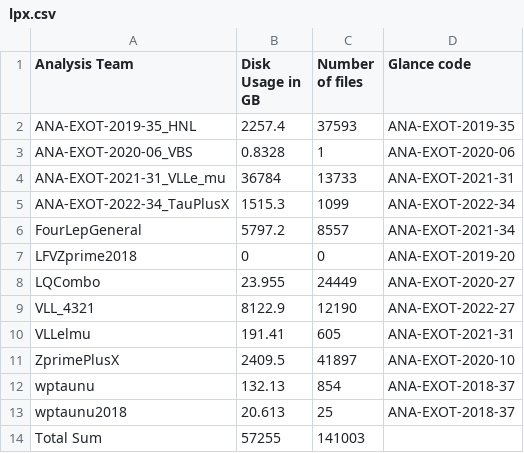
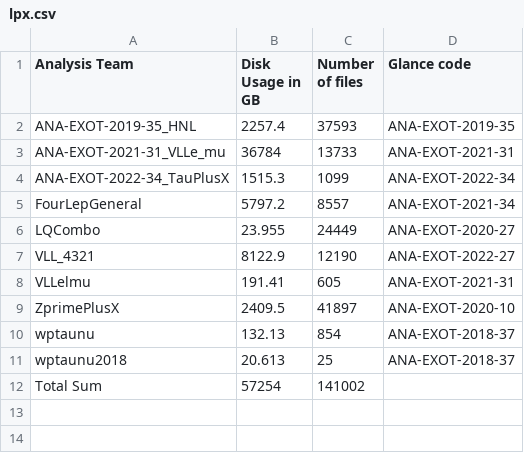
Before and after one commit to vaustrup/ExoticsDiskspaceUsage, a CSV file: reports/lpx.csv, drawn as a sheet.

Commit message:
update subgroup data (2024-10-29)

```diff
--- a/reports/lpx.csv
+++ b/reports/lpx.csv
@@ -2,3 +2,2 @@ Analysis Team,Disk Usage in GB,Number of files,Glance code
 ANA-EXOT-2019-35_HNL,2257.4,37593,ANA-EXOT-2019-35
-ANA-EXOT-2020-06_VBS,0.8328,1,ANA-EXOT-2020-06
 ANA-EXOT-2021-31_VLLe_mu,36784,13733,ANA-EXOT-2021-31
@@ -6,3 +5,2 @@ ANA-EXOT-2022-34_TauPlusX,1515.3,1099,ANA-EXOT-2022-34
 FourLepGeneral,5797.2,8557,ANA-EXOT-2021-34
-LFVZprime2018,0,0,ANA-EXOT-2019-20
 LQCombo,23.955,24449,ANA-EXOT-2020-27
@@ -13,2 +11,2 @@ wptaunu,132.13,854,ANA-EXOT-2018-37
 wptaunu2018,20.613,25,ANA-EXOT-2018-37
-Total Sum,57255,141003,
+Total Sum,57254,141002,
```
Also changed, not shown: reports/hqt.csv, reports/jdm.csv, 5 other files.
